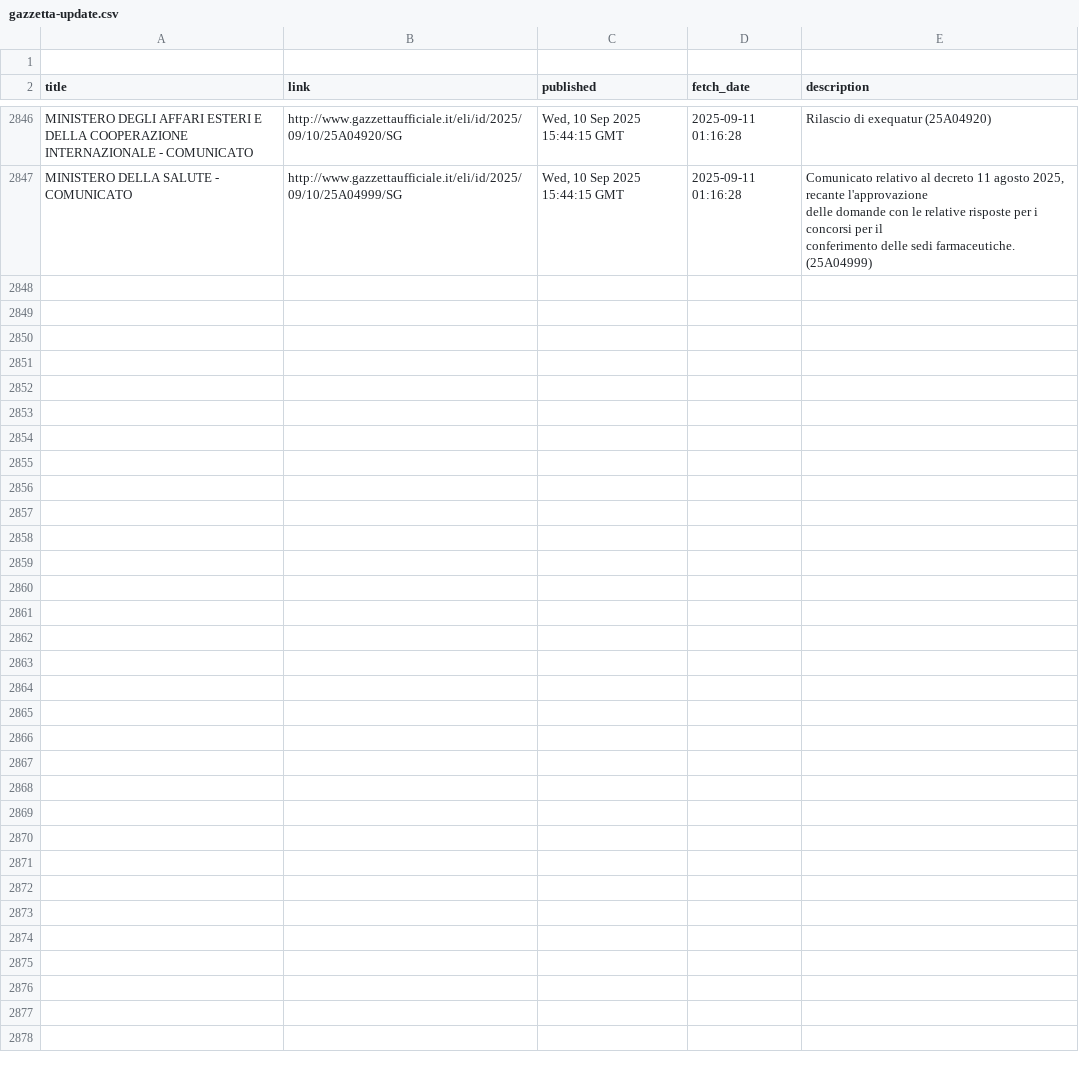
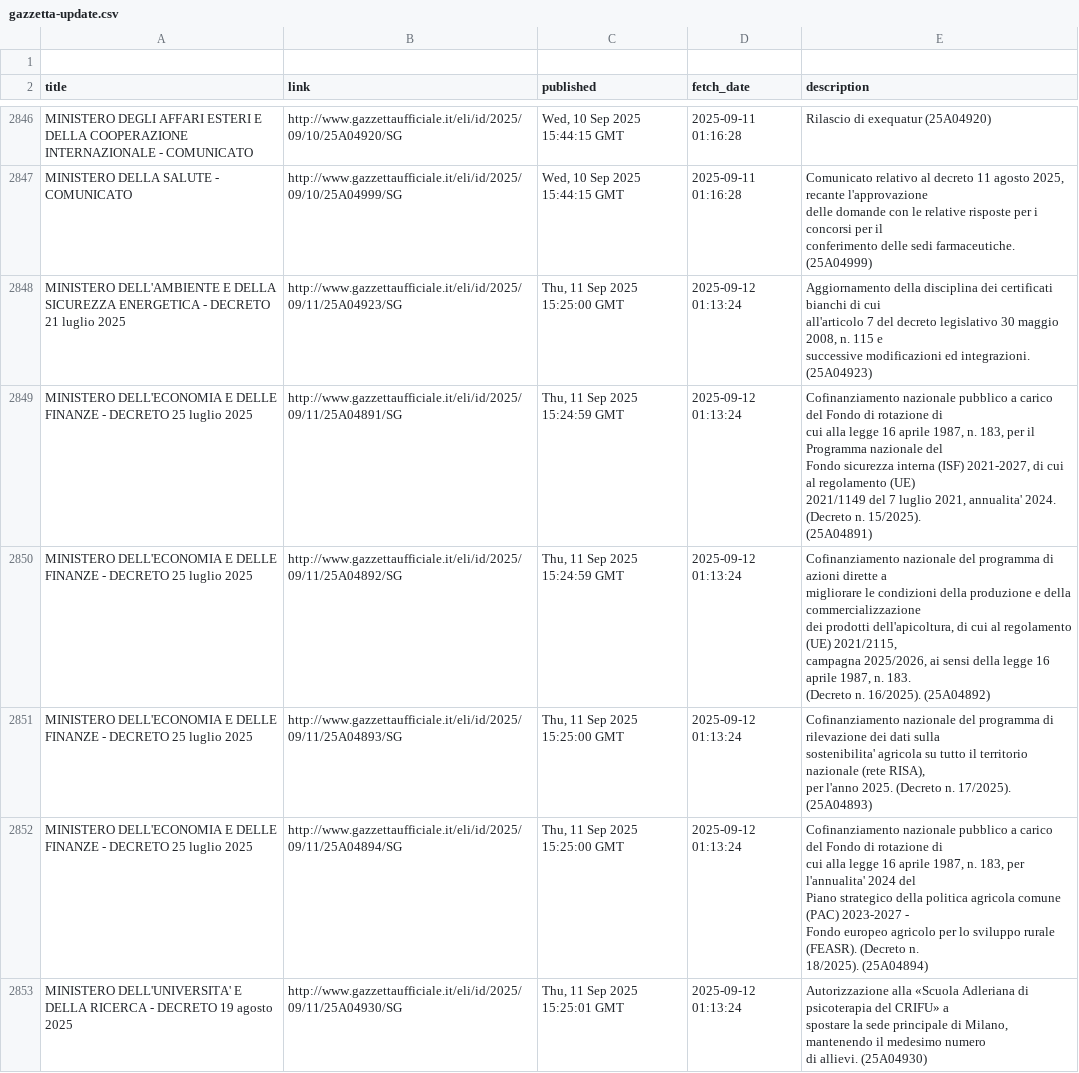
Before and after one commit to atomm/fetchGU, a CSV file: data/gazzetta-update.csv, drawn as a sheet; only a part is shown, gaps mark what is left out; the diff covers the shown part only.

```diff
--- a/data/gazzetta-update.csv
+++ b/data/gazzetta-update.csv
@@ -8839 +8839,25 @@ delle domande  con  le  relative  risposte  per  i  concorsi  per  il
 conferimento delle sedi farmaceutiche. (25A04999)"
+MINISTERO DELL'AMBIENTE E DELLA SICUREZZA ENERGETICA - DECRETO 21 luglio 2025,http://www.gazzettaufficiale.it/eli/id/2025/09/11/25A04923/SG,"Thu, 11 Sep 2025 15:25:00 GMT",2025-09-12 01:13:24,"Aggiornamento  della  disciplina  dei  certificati  bianchi  di   cui
+all'articolo 7 del decreto legislativo  30  maggio  2008,  n.  115  e
+successive modificazioni ed integrazioni. (25A04923)"
+MINISTERO DELL'ECONOMIA E DELLE FINANZE - DECRETO 25 luglio 2025,http://www.gazzettaufficiale.it/eli/id/2025/09/11/25A04891/SG,"Thu, 11 Sep 2025 15:24:59 GMT",2025-09-12 01:13:24,"Cofinanziamento nazionale pubblico a carico del Fondo di rotazione di
+cui alla legge 16 aprile 1987, n. 183, per il Programma nazionale del
+Fondo sicurezza interna (ISF) 2021-2027, di cui al  regolamento  (UE)
+2021/1149 del 7 luglio 2021, annualita' 2024. (Decreto  n.  15/2025).
+(25A04891)"
+MINISTERO DELL'ECONOMIA E DELLE FINANZE - DECRETO 25 luglio 2025,http://www.gazzettaufficiale.it/eli/id/2025/09/11/25A04892/SG,"Thu, 11 Sep 2025 15:24:59 GMT",2025-09-12 01:13:24,"Cofinanziamento  nazionale  del  programma  di   azioni   dirette   a
+migliorare le condizioni della produzione e della commercializzazione
+dei prodotti dell'apicoltura, di cui al regolamento  (UE)  2021/2115,
+campagna 2025/2026, ai sensi della legge  16  aprile  1987,  n.  183.
+(Decreto n. 16/2025). (25A04892)"
+MINISTERO DELL'ECONOMIA E DELLE FINANZE - DECRETO 25 luglio 2025,http://www.gazzettaufficiale.it/eli/id/2025/09/11/25A04893/SG,"Thu, 11 Sep 2025 15:25:00 GMT",2025-09-12 01:13:24,"Cofinanziamento nazionale del programma di rilevazione dei dati sulla
+sostenibilita' agricola su tutto il territorio nazionale (rete RISA),
+per l'anno 2025. (Decreto n. 17/2025). (25A04893)"
+MINISTERO DELL'ECONOMIA E DELLE FINANZE - DECRETO 25 luglio 2025,http://www.gazzettaufficiale.it/eli/id/2025/09/11/25A04894/SG,"Thu, 11 Sep 2025 15:25:00 GMT",2025-09-12 01:13:24,"Cofinanziamento nazionale pubblico a carico del Fondo di rotazione di
+cui alla legge 16 aprile 1987, n.  183,  per  l'annualita'  2024  del
+Piano strategico della politica agricola  comune  (PAC)  2023-2027  -
+Fondo europeo agricolo per lo sviluppo rurale  (FEASR).  (Decreto  n.
+18/2025). (25A04894)"
+MINISTERO DELL'UNIVERSITA' E DELLA RICERCA - DECRETO 19 agosto 2025,http://www.gazzettaufficiale.it/eli/id/2025/09/11/25A04930/SG,"Thu, 11 Sep 2025 15:25:01 GMT",2025-09-12 01:13:24,"Autorizzazione alla «Scuola Adleriana di psicoterapia  del  CRIFU»  a
+spostare la sede principale di Milano, mantenendo il medesimo  numero
+di allievi. (25A04930)"
```
Also changed, not shown: 5 added rows elsewhere in this file.
